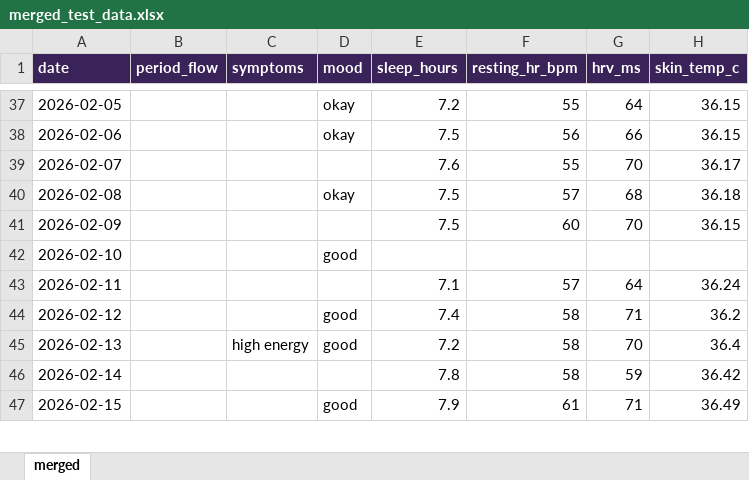
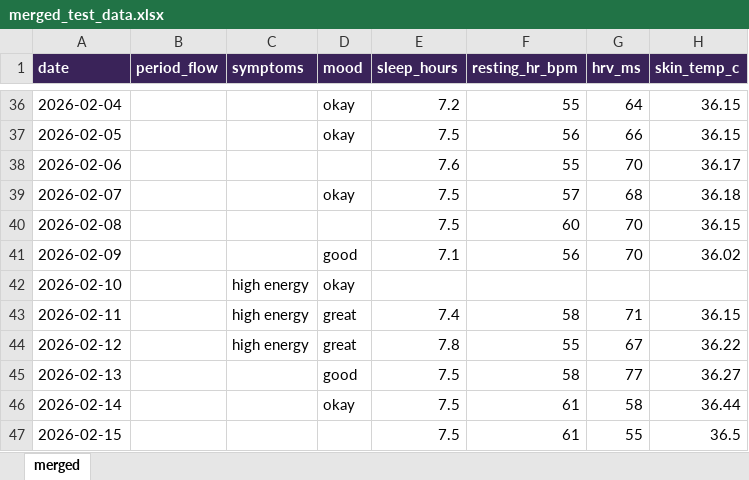
Before and after one commit to mareikejens/event, an Excel workbook: merged_test_data.xlsx, sheet merged, drawn as a sheet; only a part is shown, gaps mark what is left out; values as stored, in another font and other column widths than the file's, no borders; addresses are those after the commit; the diff covers the shown part only; the diff names each change by its address in the sheet, - before the commit and + after, or states it on an @@ line.

```diff
--- a/merged_test_data.xlsx (sheet merged)
+++ b/merged_test_data.xlsx (sheet merged)
-A36 (date): 2026-02-05
+A36 (date): 2026-02-04
-A37 (date): 2026-02-06
+A37 (date): 2026-02-05
-A38 (date): 2026-02-07
+A38 (date): 2026-02-06
-A39 (date): 2026-02-08
+A39 (date): 2026-02-07
-A40 (date): 2026-02-09
+A40 (date): 2026-02-08
+row 41: 2026-02-09 |  |  | good | 7.1 | 56 | 70 | 36.02
-C42:C44 (symptoms): (empty)
+C42:C44 (symptoms): high energy
-D42 (mood): good
+D42 (mood): okay
-D43 (mood): (empty)
+D43 (mood): great
-E43 (sleep_hours): 7.1
+E43 (sleep_hours): 7.4
-F43 (resting_hr_bpm): 57
+F43 (resting_hr_bpm): 58
-G43 (hrv_ms): 64
+G43 (hrv_ms): 71
-H43 (skin_temp_c): 36.24
+H43 (skin_temp_c): 36.15
-D44 (mood): good
+D44 (mood): great
-E44 (sleep_hours): 7.4
+E44 (sleep_hours): 7.8
-F44 (resting_hr_bpm): 58
+F44 (resting_hr_bpm): 55
-G44 (hrv_ms): 71
+G44 (hrv_ms): 67
-H44 (skin_temp_c): 36.2
+H44 (skin_temp_c): 36.22
-C45 (symptoms): high energy
+C45 (symptoms): (empty)
-E45 (sleep_hours): 7.2
+E45 (sleep_hours): 7.5
-G45 (hrv_ms): 70
+G45 (hrv_ms): 77
-H45 (skin_temp_c): 36.4
+H45 (skin_temp_c): 36.27
-D46 (mood): (empty)
+D46 (mood): okay
-E46 (sleep_hours): 7.8
+E46 (sleep_hours): 7.5
-F46 (resting_hr_bpm): 58
+F46 (resting_hr_bpm): 61
-G46 (hrv_ms): 59
+G46 (hrv_ms): 58
-H46 (skin_temp_c): 36.42
+H46 (skin_temp_c): 36.44
-D47 (mood): good
+D47 (mood): (empty)
-E47 (sleep_hours): 7.9
+E47 (sleep_hours): 7.5
-G47 (hrv_ms): 71
+G47 (hrv_ms): 55
-H47 (skin_temp_c): 36.49
+H47 (skin_temp_c): 36.5
```
Also changed, not shown: 1 removed row and 675 edited cells elsewhere in this sheet, 4 other files.
